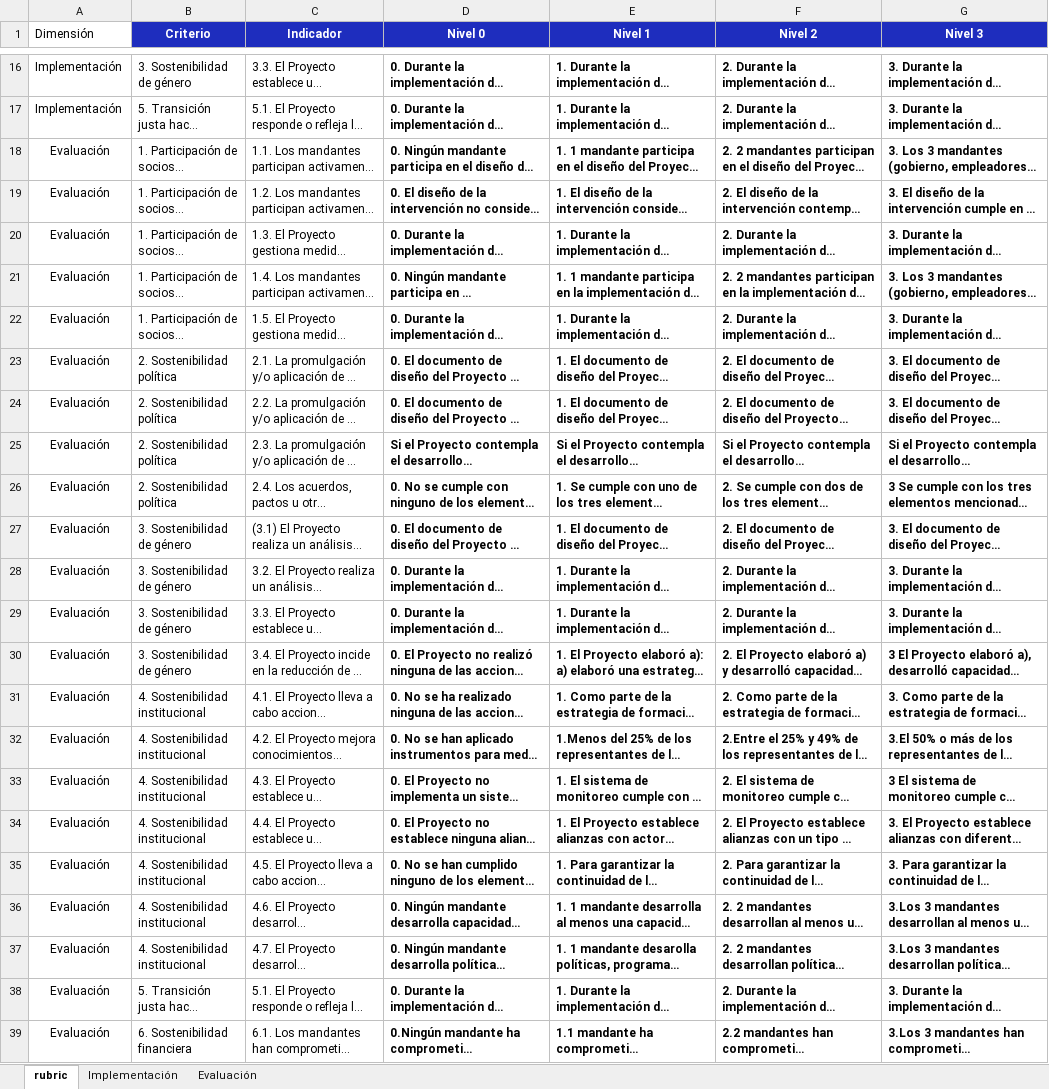
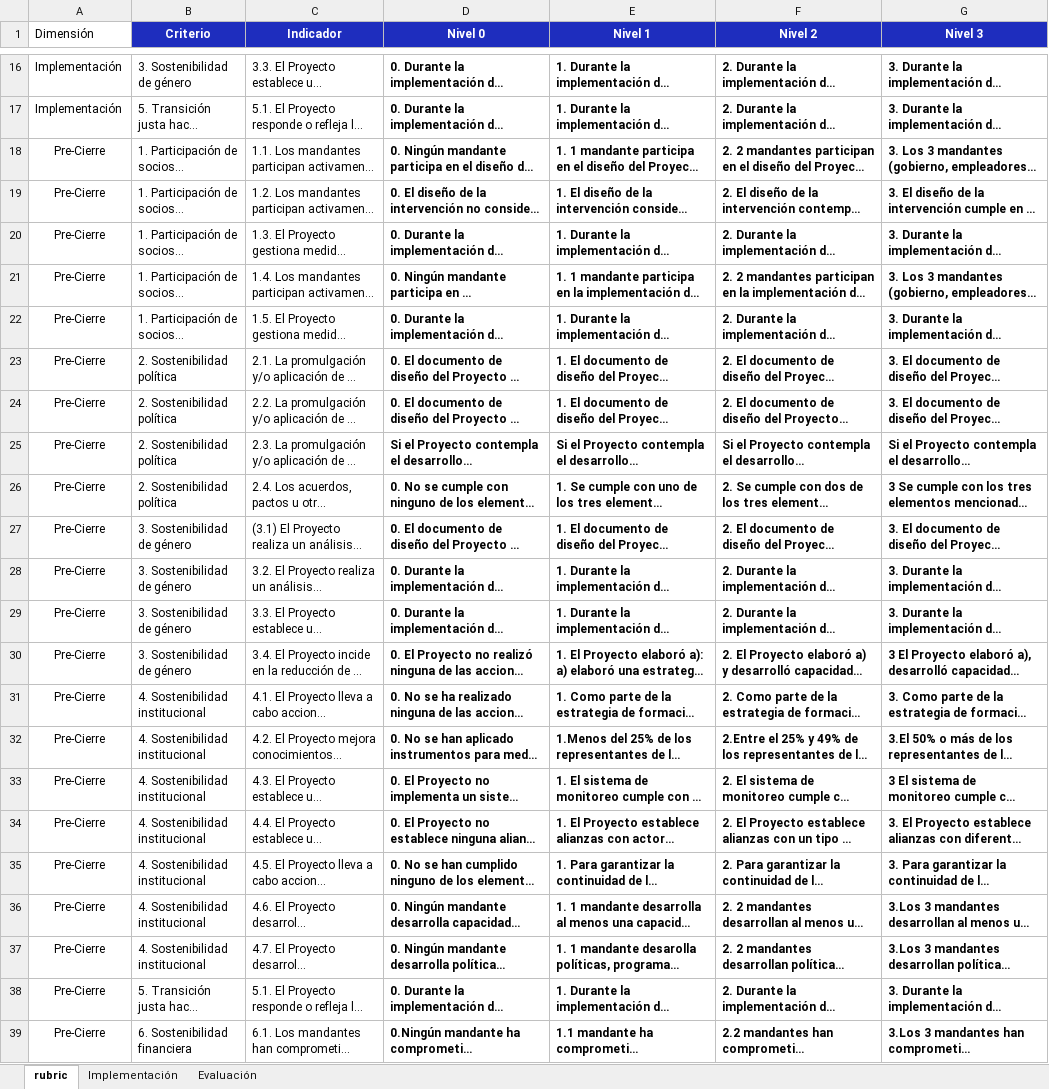
Before and after one commit to aevpsnow6-oss/deploy, an Excel workbook: Evaluación de sostenibilidad del proyecto_rubric_7nov.xlsx, sheet rubric, drawn as a sheet; only a part is shown, gaps mark what is left out; long unchanged cells end in …; values as stored, in another font and other column widths than the file's, no borders; the diff names each change by its address in the sheet, - before the commit and + after, or states it on an @@ line.

Commit message:
refactor: rename 'Evaluación' dimension to 'Pre-Cierre' in deployment configuration.

```diff
--- a/Evaluación de sostenibilidad del proyecto_rubric_7nov.xlsx (sheet rubric)
+++ b/Evaluación de sostenibilidad del proyecto_rubric_7nov.xlsx (sheet rubric)
-A18:A39 (Dimensión): Evaluación
+A18:A39 (Dimensión): Pre-Cierre
```
Also changed, not shown: 1 other file.
